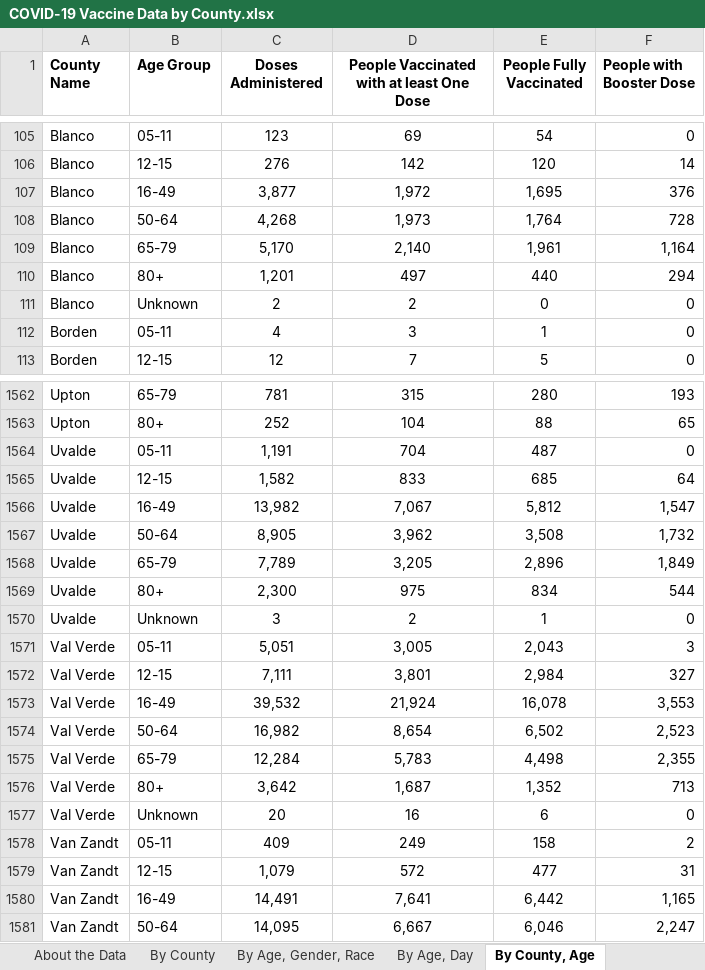
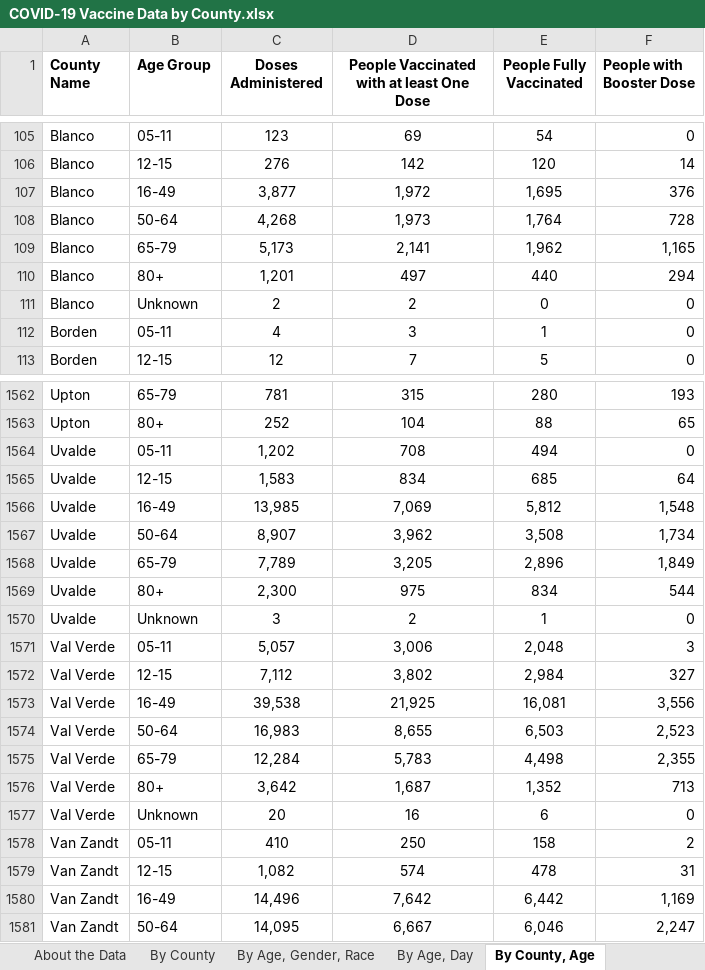
Before and after one commit to Dotdash-Data-Journalism/2021_2022_VWH_covid_worst_10th_percentile, an Excel workbook: COVID-19 Vaccine Data by County.xlsx, sheet By County, Age, drawn as a sheet; only a part is shown, gaps mark what is left out; values as stored, in another font and other column widths than the file's, no borders; the diff covers the shown part only; the diff names each change by its address in the sheet, - before the commit and + after, or states it on an @@ line.

```diff
--- a/COVID-19 Vaccine Data by County.xlsx (sheet By County, Age)
+++ b/COVID-19 Vaccine Data by County.xlsx (sheet By County, Age)
-C109 (Doses Administered): 5,170
+C109 (Doses Administered): 5,173
-D109: 2,140
+D109: 2,141
-E109 (People Fully Vaccinated): 1,961
+E109 (People Fully Vaccinated): 1,962
-F109 (People with Booster Dose): 1,164
+F109 (People with Booster Dose): 1,165
-C1564 (Doses Administered): 1,191
+C1564 (Doses Administered): 1,202
-D1564: 704
+D1564: 708
-E1564 (People Fully Vaccinated): 487
+E1564 (People Fully Vaccinated): 494
-C1565 (Doses Administered): 1,582
+C1565 (Doses Administered): 1,583
-D1565: 833
+D1565: 834
-C1566 (Doses Administered): 13,982
+C1566 (Doses Administered): 13,985
-D1566: 7,067
+D1566: 7,069
-F1566 (People with Booster Dose): 1,547
+F1566 (People with Booster Dose): 1,548
-C1567 (Doses Administered): 8,905
+C1567 (Doses Administered): 8,907
-F1567 (People with Booster Dose): 1,732
+F1567 (People with Booster Dose): 1,734
-C1571 (Doses Administered): 5,051
+C1571 (Doses Administered): 5,057
-D1571: 3,005
+D1571: 3,006
-E1571 (People Fully Vaccinated): 2,043
+E1571 (People Fully Vaccinated): 2,048
-C1572 (Doses Administered): 7,111
+C1572 (Doses Administered): 7,112
-D1572: 3,801
+D1572: 3,802
-C1573 (Doses Administered): 39,532
+C1573 (Doses Administered): 39,538
-D1573: 21,924
+D1573: 21,925
-E1573 (People Fully Vaccinated): 16,078
+E1573 (People Fully Vaccinated): 16,081
-F1573 (People with Booster Dose): 3,553
+F1573 (People with Booster Dose): 3,556
-C1574 (Doses Administered): 16,982
+C1574 (Doses Administered): 16,983
-D1574: 8,654
+D1574: 8,655
-E1574 (People Fully Vaccinated): 6,502
+E1574 (People Fully Vaccinated): 6,503
-C1578 (Doses Administered): 409
+C1578 (Doses Administered): 410
-D1578: 249
+D1578: 250
-C1579 (Doses Administered): 1,079
+C1579 (Doses Administered): 1,082
-D1579: 572
+D1579: 574
-E1579 (People Fully Vaccinated): 477
+E1579 (People Fully Vaccinated): 478
-C1580 (Doses Administered): 14,491
+C1580 (Doses Administered): 14,496
-D1580: 7,641
+D1580: 7,642
-F1580 (People with Booster Dose): 1,165
+F1580 (People with Booster Dose): 1,169
```
Also changed, not shown: 1709 edited cells elsewhere in this sheet, sheet By County, Race, sheet By County, sheet By Vaccination Date, sheet By Age, Day, sheet By Age, Gender, Race, sheet About the Data, 1 other file.
